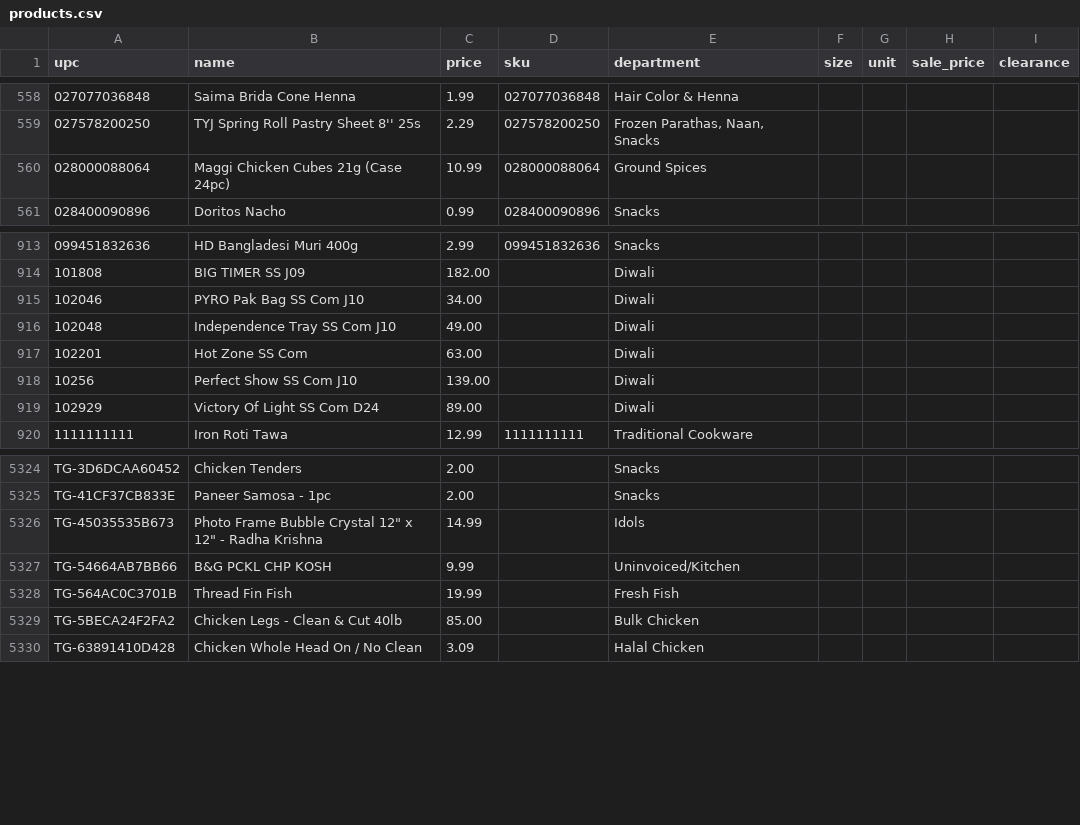
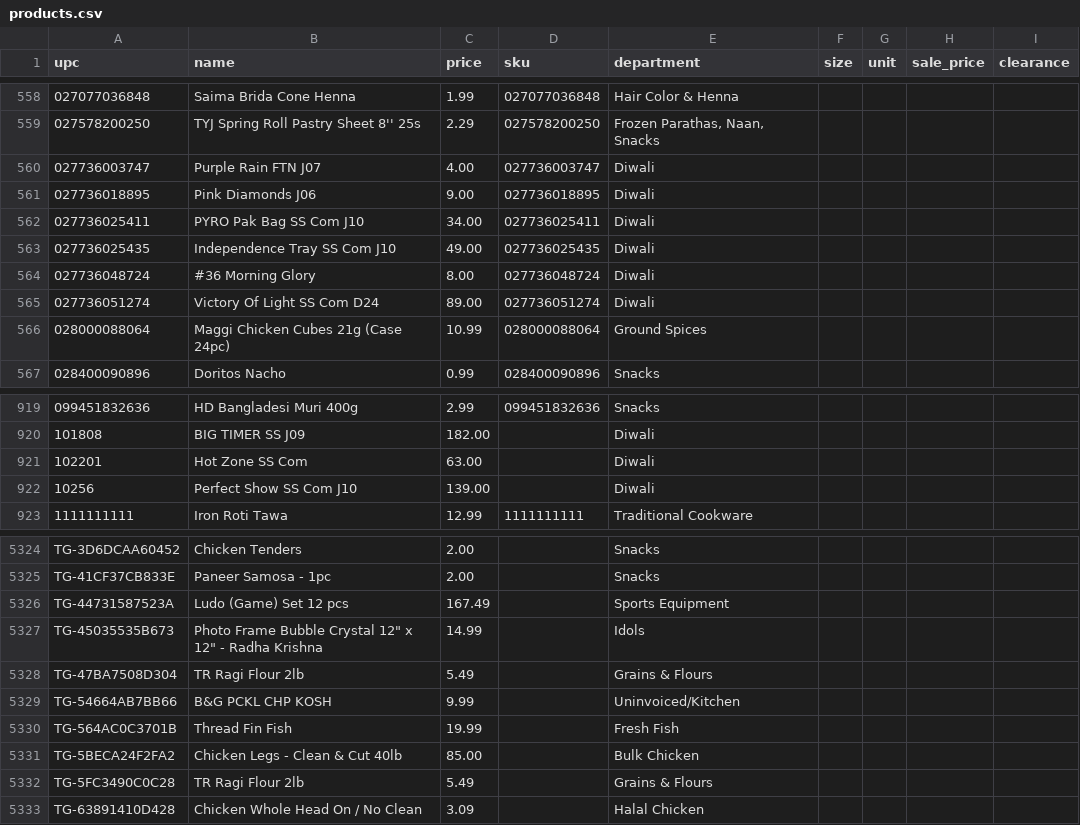
Before and after one commit to spicetownbackend/spicetown-labels, a CSV file: data/products.csv, drawn as a sheet; only a part is shown, gaps mark what is left out; the diff covers the shown part only.

```diff
--- a/data/products.csv
+++ b/data/products.csv
@@ -559,2 +559,8 @@ upc,name,price,sku,department,size,unit,sale_price,clearance
 027578200250,TYJ Spring Roll Pastry Sheet 8'' 25s,2.29,027578200250,"Frozen Parathas, Naan, Snacks",,,,
+027736003747,Purple Rain FTN J07,4.00,027736003747,Diwali,,,,
+027736018895,Pink Diamonds J06,9.00,027736018895,Diwali,,,,
+027736025411,PYRO Pak Bag SS Com J10,34.00,027736025411,Diwali,,,,
+027736025435,Independence Tray SS Com J10,49.00,027736025435,Diwali,,,,
+027736048724,#36 Morning Glory,8.00,027736048724,Diwali,,,,
+027736051274,Victory Of Light SS Com D24,89.00,027736051274,Diwali,,,,
 028000088064,Maggi Chicken Cubes 21g (Case 24pc),10.99,028000088064,Ground Spices,,,,
@@ -914,7 +920,4 @@ upc,name,price,sku,department,size,unit,sale_price,clearance
 101808,BIG TIMER SS J09,182.00,,Diwali,,,,
-102046,PYRO Pak Bag SS Com J10,34.00,,Diwali,,,,
-102048,Independence Tray SS Com J10,49.00,,Diwali,,,,
 102201,Hot Zone SS Com,63.00,,Diwali,,,,
 10256,Perfect Show SS Com J10,139.00,,Diwali,,,,
-102929,Victory Of Light SS Com D24,89.00,,Diwali,,,,
 1111111111,Iron Roti Tawa,12.99,1111111111,Traditional Cookware,,,,
@@ -5325,3 +5325,5 @@ TG-3D6DCAA60452,Chicken Tenders,2.00,,Snacks,,,,
 TG-41CF37CB833E,Paneer Samosa - 1pc,2.00,,Snacks,,,,
+TG-44731587523A,Ludo (Game) Set 12 pcs,167.49,,Sports Equipment,,,,
 TG-45035535B673,"Photo Frame Bubble Crystal 12"" x 12"" - Radha Krishna",14.99,,Idols,,,,
+TG-47BA7508D304,TR Ragi Flour 2lb,5.49,,Grains & Flours,,,,
 TG-54664AB7BB66,B&G PCKL CHP KOSH,9.99,,Uninvoiced/Kitchen,,,,
@@ -5329,2 +5331,3 @@ TG-564AC0C3701B,Thread Fin Fish,19.99,,Fresh Fish,,,,
 TG-5BECA24F2FA2,Chicken Legs - Clean & Cut 40lb,85.00,,Bulk Chicken,,,,
+TG-5FC3490C0C28,TR Ragi Flour 2lb,5.49,,Grains & Flours,,,,
 TG-63891410D428,Chicken Whole Head On / No Clean,3.09,,Halal Chicken,,,,
```
Also changed, not shown: 2 added rows and 3 removed rows elsewhere in this file.
